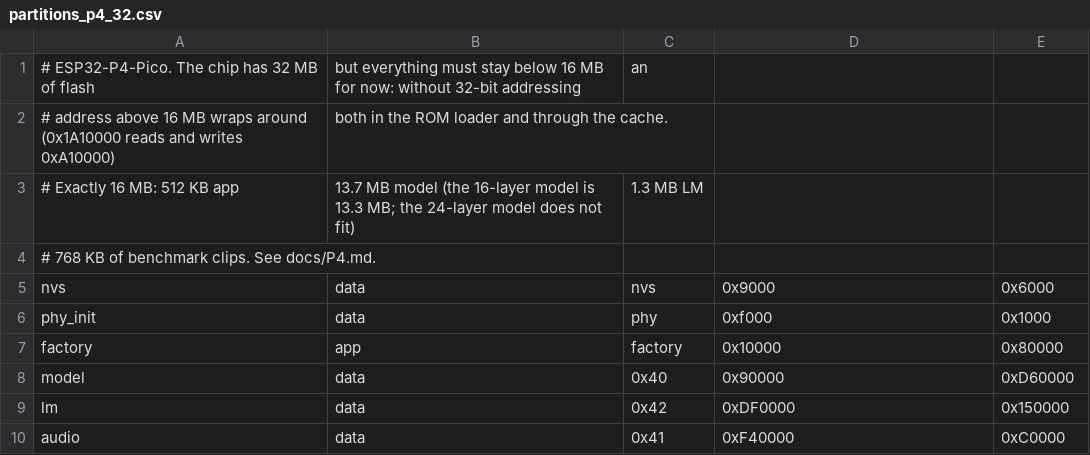
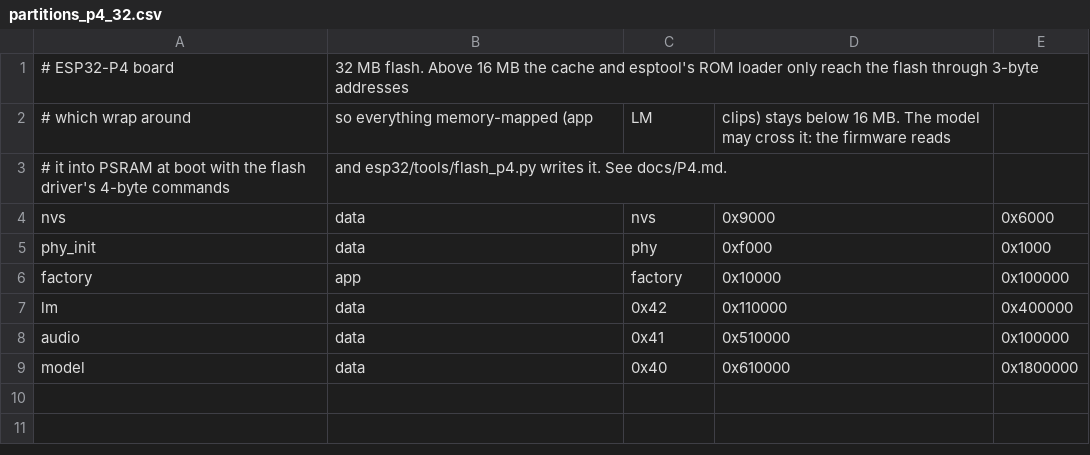
Before and after one commit to averyizatt/cosgc-wearables, a CSV file: esp32/firmware/partitions_p4_32.csv, drawn as a sheet.

```diff
--- a/esp32/firmware/partitions_p4_32.csv
+++ b/esp32/firmware/partitions_p4_32.csv
@@ -1,10 +1,9 @@
-# ESP32-P4-Pico. The chip has 32 MB of flash, but everything must stay below 16 MB for now: without 32-bit addressing, an
-# address above 16 MB wraps around (0x1A10000 reads and writes 0xA10000), both in the ROM loader and through the cache.
-# Exactly 16 MB: 512 KB app, 13.7 MB model (the 16-layer model is 13.3 MB; the 24-layer model does not fit), 1.3 MB LM,
-# 768 KB of benchmark clips. See docs/P4.md.
+# ESP32-P4 board, 32 MB flash. Above 16 MB the cache and esptool's ROM loader only reach the flash through 3-byte addresses,
+# which wrap around, so everything memory-mapped (app, LM, clips) stays below 16 MB. The model may cross it: the firmware reads
+# it into PSRAM at boot with the flash driver's 4-byte commands, and esp32/tools/flash_p4.py writes it. See docs/P4.md.
 nvs,      data, nvs,     0x9000,    0x6000
 phy_init, data, phy,     0xf000,    0x1000
-factory,  app,  factory, 0x10000,   0x80000
-model,    data, 0x40,    0x90000,   0xD60000
-lm,       data, 0x42,    0xDF0000,  0x150000
-audio,    data, 0x41,    0xF40000,  0xC0000
+factory,  app,  factory, 0x10000,   0x100000
+lm,       data, 0x42,    0x110000,  0x400000
+audio,    data, 0x41,    0x510000,  0x100000
+model,    data, 0x40,    0x610000,  0x1800000
```
Also changed, not shown: 8 other files.
